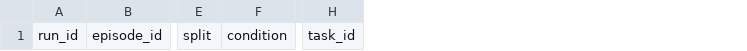
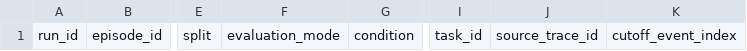
Before and after one commit to freezetheflame/jev-ecosystem-research, a CSV file: data/agent-security-study/prediction-columns.csv, drawn as a sheet; only a part is shown, gaps mark what is left out; the diff names each change by its address in the sheet, - before the commit and + after, or states it on an @@ line.

Commit message:
Record study selections and define evaluation modes A-D

```diff
--- a/data/agent-security-study/prediction-columns.csv
+++ b/data/agent-security-study/prediction-columns.csv
+column F, row 1: evaluation_mode
+column J, row 1: source_trace_id
+column K, row 1: cutoff_event_index
```
Also changed, not shown: data/agent-security-study/episode-columns.csv, 11 other files.
